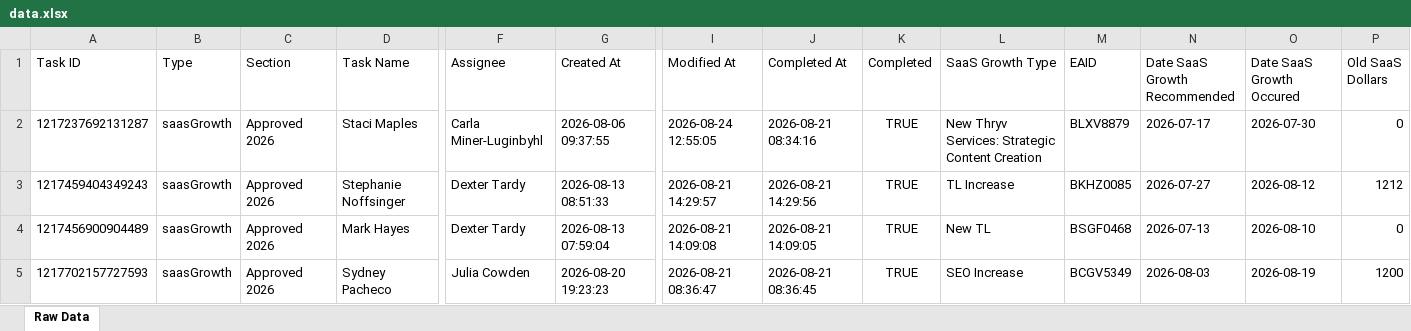
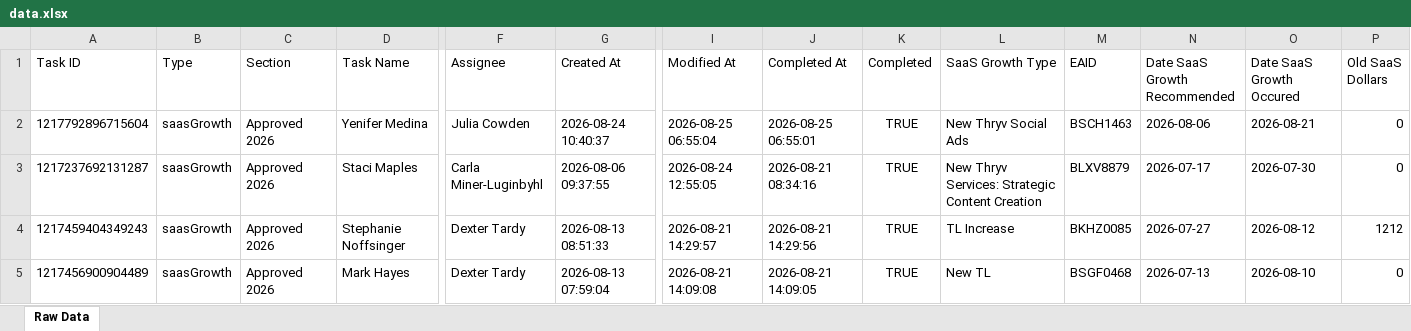
Before and after one commit to timramosthryv/saas-growth-dashboard, an Excel workbook: data.xlsx, sheet Raw Data, drawn as a sheet; only a part is shown, gaps mark what is left out; the shorter side is filled out with more unchanged rows; values as stored, in another font and other column widths than the file's, no borders; rows hold the shown columns only; the diff names each change by its address in the sheet, - before the commit and + after, or states it on an @@ line.

```diff
--- a/data.xlsx (sheet Raw Data)
+++ b/data.xlsx (sheet Raw Data)
+row 2: 1217792896715604 | saasGrowth | Approved 2026 | Yenifer Medina | Julia Cowden | 2026-08-24 10:40:37 | 2026-08-25 06:55:04 | 2026-08-25 06:55:01 | TRUE | New Thryv Social Ads | BSCH1463 | 2026-08-06 | 2026-08-21 | 0
```
Also changed, not shown: 1 other file.
